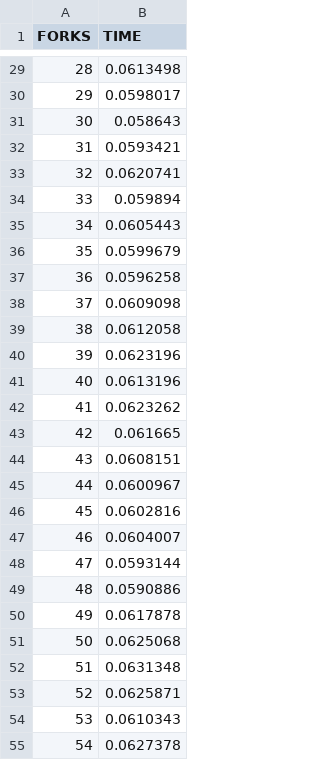
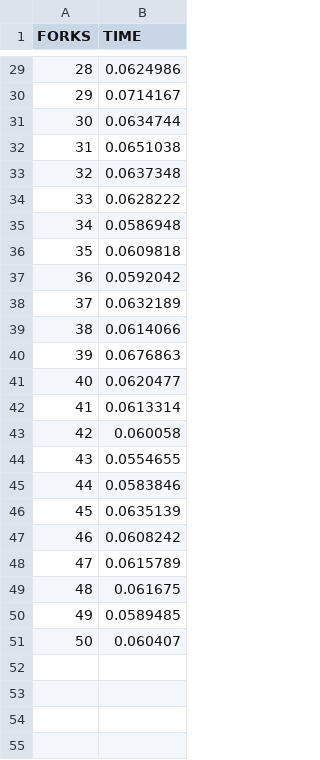
Before and after one commit to kvitajin/PS, a CSV file: cv5/cmake-build-debug/2znaky.csv, drawn as a sheet; only a part is shown, gaps mark what is left out; the diff covers the shown part only.

```diff
--- a/cv5/cmake-build-debug/2znaky.csv
+++ b/cv5/cmake-build-debug/2znaky.csv
@@ -29,27 +29,23 @@ FORKS	TIME
-28	0.0613498
-29	0.0598017
-30	0.058643
-31	0.0593421
-32	0.0620741
-33	0.059894
-34	0.0605443
-35	0.0599679
-36	0.0596258
-37	0.0609098
-38	0.0612058
-39	0.0623196
-40	0.0613196
-41	0.0623262
-42	0.061665
-43	0.0608151
-44	0.0600967
-45	0.0602816
-46	0.0604007
-47	0.0593144
-48	0.0590886
-49	0.0617878
-50	0.0625068
-51	0.0631348
-52	0.0625871
-53	0.0610343
-54	0.0627378
+28	0.0624986
+29	0.0714167
+30	0.0634744
+31	0.0651038
+32	0.0637348
+33	0.0628222
+34	0.0586948
+35	0.0609818
+36	0.0592042
+37	0.0632189
+38	0.0614066
+39	0.0676863
+40	0.0620477
+41	0.0613314
+42	0.060058
+43	0.0554655
+44	0.0583846
+45	0.0635139
+46	0.0608242
+47	0.0615789
+48	0.061675
+49	0.0589485
+50	0.060407
```
Also changed, not shown: 45 removed rows and 27 edited cells elsewhere in this file, cv5/cmake-build-debug/1znaky.csv, 4 other files.
